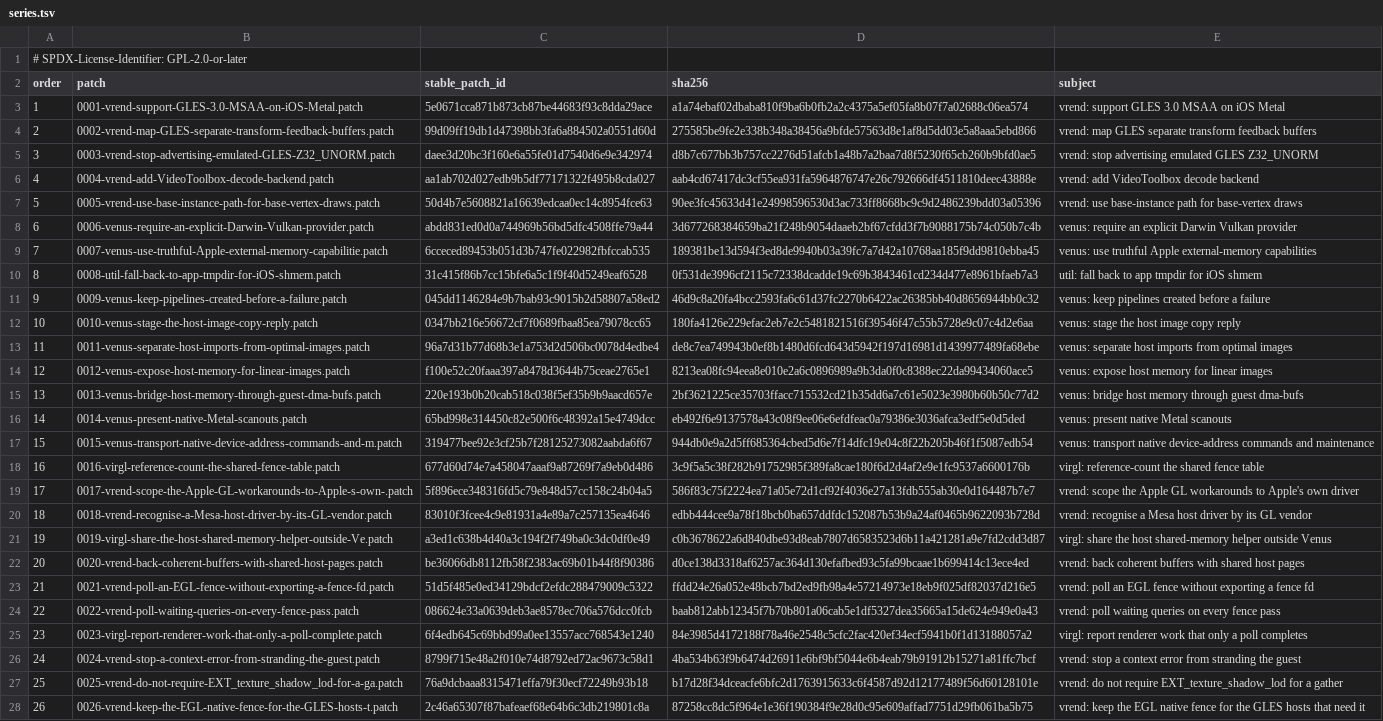
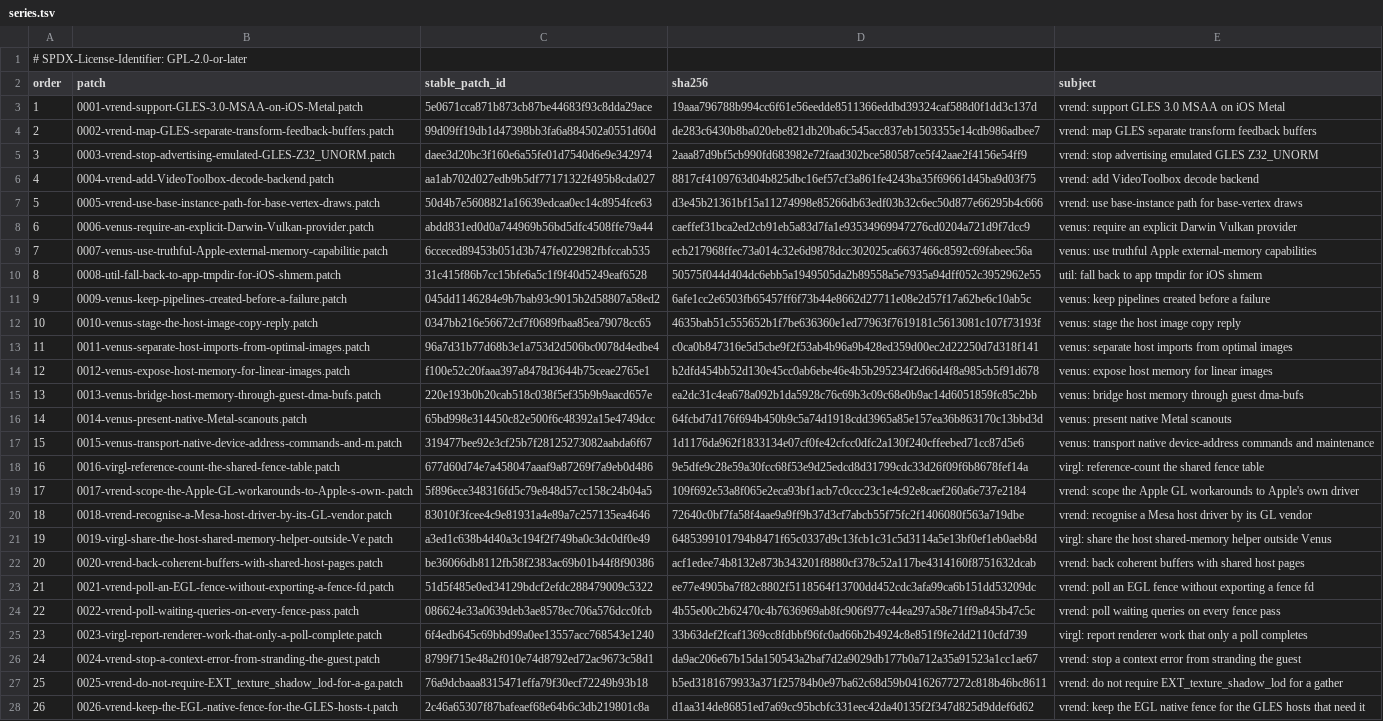
Before and after one commit to 1972nollus/Kernarium, a TSV file: dependencies/patches/utm-virglrenderer/series.tsv, drawn as a sheet; only a part is shown; the diff covers the shown part only; the diff names each change by its address in the sheet, - before the commit and + after, or states it on an @@ line.

```diff
--- a/dependencies/patches/utm-virglrenderer/series.tsv
+++ b/dependencies/patches/utm-virglrenderer/series.tsv
-D3 (sha256): a1a74ebaf02dbaba810f9ba6b0fb2a2c4375a5ef05fa8b07f7a02688c06ea574
+D3 (sha256): 19aaa796788b994cc6f61e56eedde8511366eddbd39324caf588d0f1dd3c137d
-D4 (sha256): 275585be9fe2e338b348a38456a9bfde57563d8e1af8d5dd03e5a8aaa5ebd866
+D4 (sha256): de283c6430b8ba020ebe821db20ba6c545acc837eb1503355e14cdb986adbee7
-D5 (sha256): d8b7c677bb3b757cc2276d51afcb1a48b7a2baa7d8f5230f65cb260b9bfd0ae5
+D5 (sha256): 2aaa87d9bf5cb990fd683982e72faad302bce580587ce5f42aae2f4156e54ff9
-D6 (sha256): aab4cd67417dc3cf55ea931fa5964876747e26c792666df4511810deec43888e
+D6 (sha256): 8817cf4109763d04b825dbc16ef57cf3a861fe4243ba35f69661d45ba9d03f75
-D7 (sha256): 90ee3fc45633d41e24998596530d3ac733ff8668bc9c9d2486239bdd03a05396
+D7 (sha256): d3e45b21361bf15a11274998e85266db63edf03b32c6ec50d877e66295b4c666
-D8 (sha256): 3d677268384659ba21f248b9054daaeb2bf67cfdd3f7b9088175b74c050b7c4b
+D8 (sha256): caeffef31bca2ed2cb91eb5a83d7fa1e93534969947276cd0204a721d9f7dcc9
-D9 (sha256): 189381be13d594f3ed8de9940b03a39fc7a7d42a10768aa185f9dd9810ebba45
+D9 (sha256): ecb217968ffec73a014c32e6d9878dcc302025ca6637466c8592c69fabeec56a
-D10 (sha256): 0f531de3996cf2115c72338dcadde19c69b3843461cd234d477e8961bfaeb7a3
+D10 (sha256): 50575f044d404dc6ebb5a1949505da2b89558a5e7935a94dff052c3952962e55
-D11 (sha256): 46d9c8a20fa4bcc2593fa6c61d37fc2270b6422ac26385bb40d8656944bb0c32
+D11 (sha256): 6afe1cc2e6503fb65457ff6f73b44e8662d27711e08e2d57f17a62be6c10ab5c
-D12 (sha256): 180fa4126e229efac2eb7e2c5481821516f39546f47c55b5728e9c07c4d2e6aa
+D12 (sha256): 4635bab51c555652b1f7be636360e1ed77963f7619181c5613081c107f73193f
-D13 (sha256): de8c7ea749943b0ef8b1480d6fcd643d5942f197d16981d1439977489fa68ebe
+D13 (sha256): c0ca0b847316e5d5cbe9f2f53ab4b96a9b428ed359d00ec2d22250d7d318f141
-D14 (sha256): 8213ea08fc94eea8e010e2a6c0896989a9b3da0f0c8388ec22da99434060ace5
+D14 (sha256): b2dfd454bb52d130e45cc0ab6ebe46e4b5b295234f2d66d4f8a985cb5f91d678
-D15 (sha256): 2bf3621225ce35703ffacc715532cd21b35dd6a7c61e5023e3980b60b50c77d2
+D15 (sha256): ea2dc31c4ea678a092b1da5928c76c69b3c09c68e0b9ac14d6051859fc85c2bb
-D16 (sha256): eb492f6e9137578a43c08f9ee06e6efdfeac0a79386e3036afca3edf5e0d5ded
+D16 (sha256): 64fcbd7d176f694b450b9c5a74d1918cdd3965a85e157ea36b863170c13bbd3d
-D17 (sha256): 944db0e9a2d5ff685364cbed5d6e7f14dfc19e04c8f22b205b46f1f5087edb54
+D17 (sha256): 1d1176da962f1833134e07cf0fe42cfcc0dfc2a130f240cffeebed71cc87d5e6
-D18 (sha256): 3c9f5a5c38f282b91752985f389fa8cae180f6d2d4af2e9e1fc9537a6600176b
+D18 (sha256): 9e5dfe9c28e59a30fcc68f53e9d25edcd8d31799cdc33d26f09f6b8678fef14a
-D19 (sha256): 586f83c75f2224ea71a05e72d1cf92f4036e27a13fdb555ab30e0d164487b7e7
+D19 (sha256): 109f692e53a8f065e2eca93bf1acb7c0ccc23c1e4c92e8caef260a6e737e2184
-D20 (sha256): edbb444cee9a78f18bcb0ba657ddfdc152087b53b9a24af0465b9622093b728d
+D20 (sha256): 72640c0bf7fa58f4aae9a9ff9b37d3cf7abcb55f75fc2f1406080f563a719dbe
-D21 (sha256): c0b3678622a6d840dbe93d8eab7807d6583523d6b11a421281a9e7fd2cdd3d87
+D21 (sha256): 6485399101794b8471f65c0337d9c13fcb1c31c5d3114a5e13bf0ef1eb0aeb8d
-D22 (sha256): d0ce138d3318af6257ac364d130efafbed93c5fa99bcaae1b699414c13ece4ed
+D22 (sha256): acf1edee74b8132e873b343201f8880cf378c52a117be4314160f8751632dcab
-D23 (sha256): ffdd24e26a052e48bcb7bd2ed9fb98a4e57214973e18eb9f025df82037d216e5
+D23 (sha256): ee77e4905ba7f82c8802f5118564f13700dd452cdc3afa99ca6b151dd53209dc
-D24 (sha256): baab812abb12345f7b70b801a06cab5e1df5327dea35665a15de624e949e0a43
+D24 (sha256): 4b55e00c2b62470c4b7636969ab8fc906f977c44ea297a58e71ff9a845b47c5c
-D25 (sha256): 84e3985d4172188f78a46e2548c5cfc2fac420ef34ecf5941b0f1d13188057a2
+D25 (sha256): 33b63def2fcaf1369cc8fdbbf96fc0ad66b2b4924c8e851f9fe2dd2110cfd739
-D26 (sha256): 4ba534b63f9b6474d26911e6bf9bf5044e6b4eab79b91912b15271a81ffc7bcf
+D26 (sha256): da9ac206e67b15da150543a2baf7d2a9029db177b0a712a35a91523a1cc1ae67
-D27 (sha256): b17d28f34dceacfe6bfc2d1763915633c6f4587d92d12177489f56d60128101e
+D27 (sha256): b5ed3181679933a371f25784b0e97ba62c68d59b04162677272c818b46bc8611
-D28 (sha256): 87258cc8dc5f964e1e36f190384f9e28d0c95e609affad7751d29fb061ba5b75
+D28 (sha256): d1aa314de86851ed7a69cc95bcbfc331eec42da40135f2f347d825d9ddef6d62
```
Also changed, not shown: 1 added row and 4 edited cells elsewhere in this file, 31 other files.
